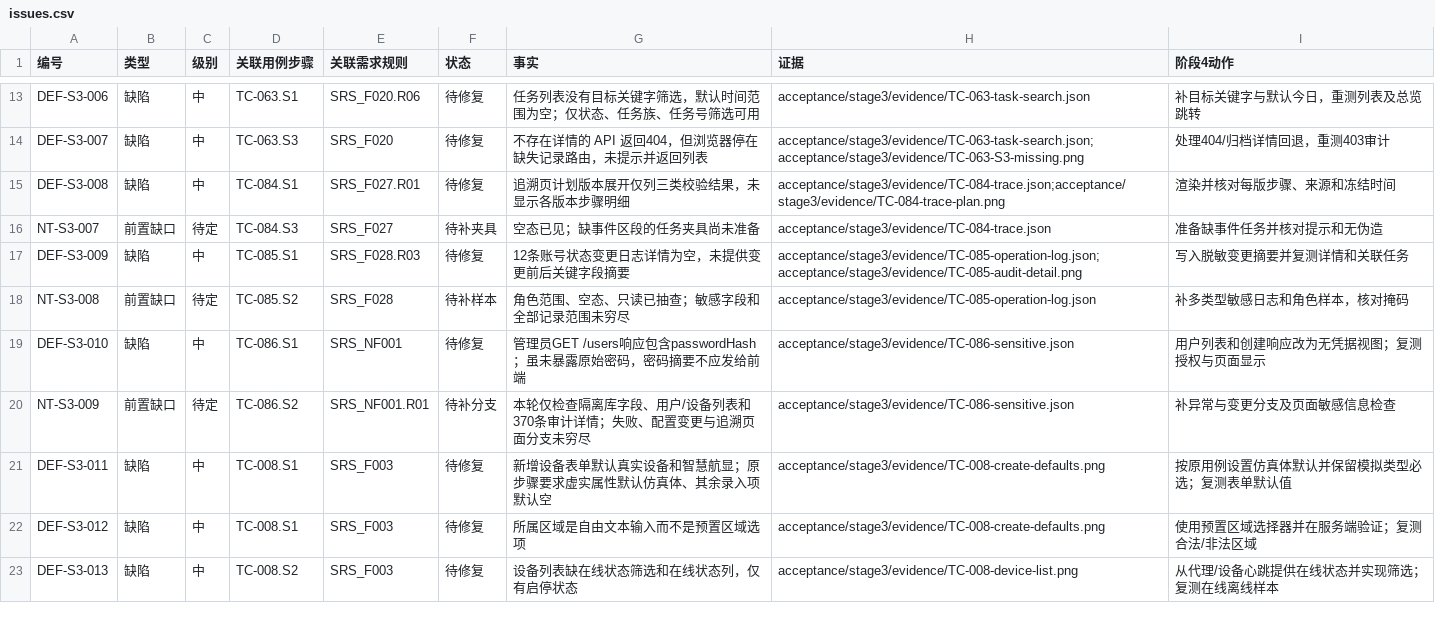
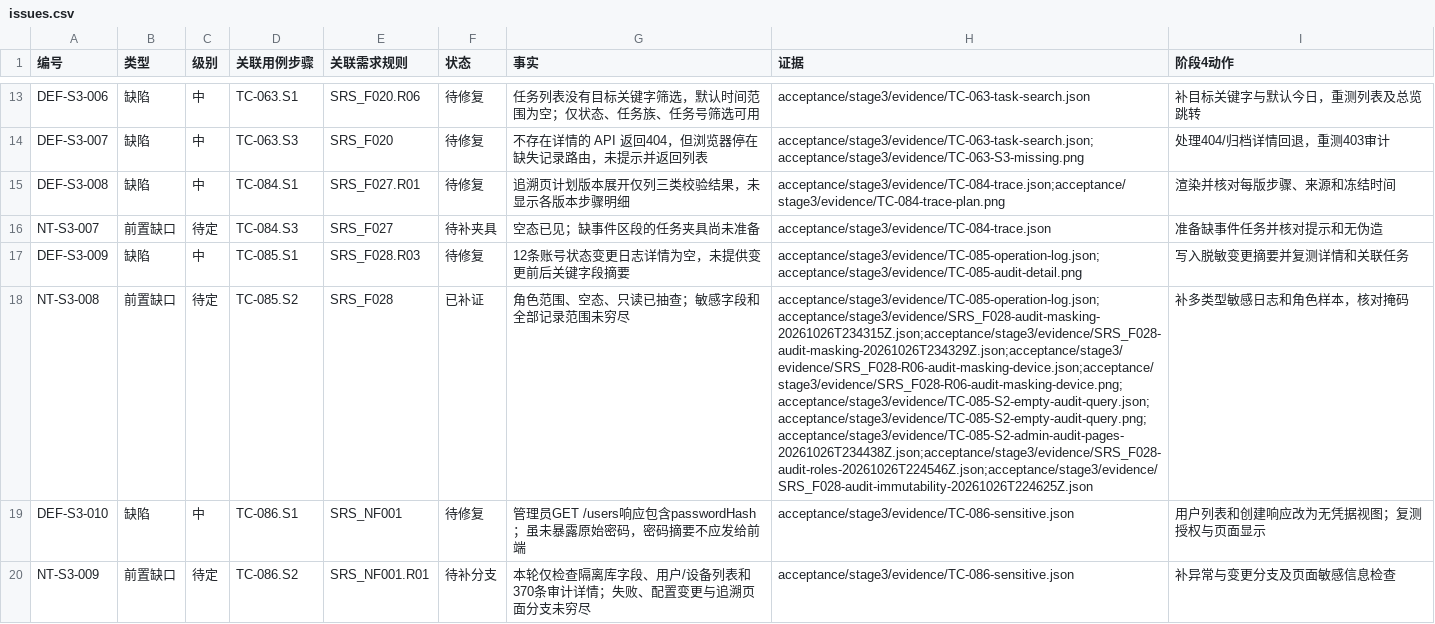
Before and after one commit to steedcy/TP-main, a CSV file: acceptance/stage3/issues.csv, drawn as a sheet; only a part is shown, gaps mark what is left out; the shorter side is filled out with more unchanged rows; the diff names each change by its address in the sheet, - before the commit and + after, or states it on an @@ line.

```diff
--- a/acceptance/stage3/issues.csv
+++ b/acceptance/stage3/issues.csv
-F18 (状态): 待补样本
+F18 (状态): 已补证
-H18 (证据): acceptance/stage3/evidence/TC-085-operation-log.json
+H18 (证据): acceptance/stage3/evidence/TC-085-operation-log.json;acceptance/stage3/evidence/SRS_F028-audit-masking-20261026T234315Z.json;acceptance/stage3/evidence/SRS_F028-audit-masking-20261026T234329Z.json;acceptance/stage3/evidence/SRS_F028-R06-audit-masking-device.json;acceptance/stage3/evidence/SRS_F028-R06-audit-masking-device.png;acceptance/stage3/evidence/TC-085-S2-empty-audit-query.json;acceptance/stage3/evidence/TC-085-S2-empty-audit-query.png;acceptance/stage3/evidence/TC-085-S2-admin-audit-pages-20261026T234438Z.json;acceptance/stage3/evidence/SRS_F028-audit-roles-20261026T224546Z.json;acceptance/stage3/evidence/SRS_F028-audit-immutability-20261026T224625Z.json
```
Also changed, not shown: acceptance/stage3/rules.csv, acceptance/stage3/steps.csv, 13 other files.
